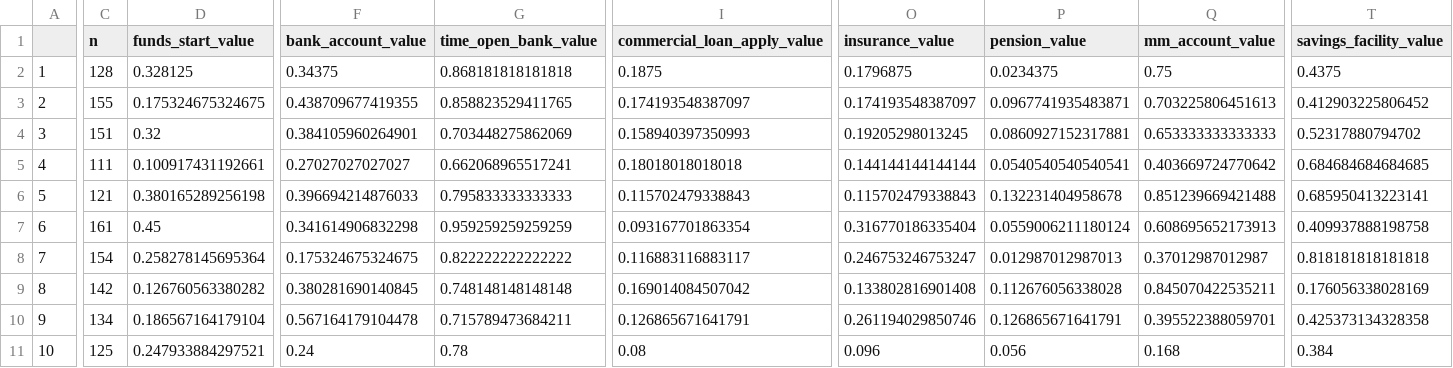
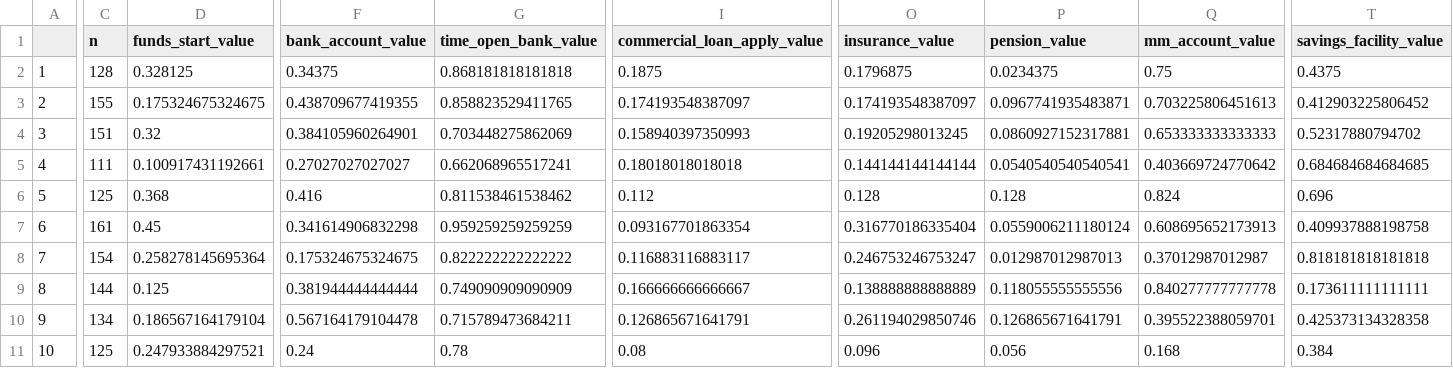
Before and after one commit to beks99/SIVIOgit, a CSV file: availability_criteria.csv, drawn as a sheet; only a part is shown, gaps mark what is left out; the diff covers the shown part only; the diff names each change by its address in the sheet, - before the commit and + after, or states it on an @@ line.

```diff
--- a/availability_criteria.csv
+++ b/availability_criteria.csv
-C6 (n): 121
+C6 (n): 125
-D6 (funds_start_value): 0.380165289256198
+D6 (funds_start_value): 0.368
-F6 (bank_account_value): 0.396694214876033
+F6 (bank_account_value): 0.416
-G6 (time_open_bank_value): 0.795833333333333
+G6 (time_open_bank_value): 0.811538461538462
-I6 (commercial_loan_apply_value): 0.115702479338843
+I6 (commercial_loan_apply_value): 0.112
-O6 (insurance_value): 0.115702479338843
+O6 (insurance_value): 0.128
-P6 (pension_value): 0.132231404958678
+P6 (pension_value): 0.128
-Q6 (mm_account_value): 0.851239669421488
+Q6 (mm_account_value): 0.824
-T6 (savings_facility_value): 0.685950413223141
+T6 (savings_facility_value): 0.696
-C9 (n): 142
+C9 (n): 144
-D9 (funds_start_value): 0.126760563380282
+D9 (funds_start_value): 0.125
-F9 (bank_account_value): 0.380281690140845
+F9 (bank_account_value): 0.381944444444444
-G9 (time_open_bank_value): 0.748148148148148
+G9 (time_open_bank_value): 0.749090909090909
-I9 (commercial_loan_apply_value): 0.169014084507042
+I9 (commercial_loan_apply_value): 0.166666666666667
-O9 (insurance_value): 0.133802816901408
+O9 (insurance_value): 0.138888888888889
-P9 (pension_value): 0.112676056338028
+P9 (pension_value): 0.118055555555556
-Q9 (mm_account_value): 0.845070422535211
+Q9 (mm_account_value): 0.840277777777778
-T9 (savings_facility_value): 0.176056338028169
+T9 (savings_facility_value): 0.173611111111111
```
Also changed, not shown: 11 edited cells elsewhere in this file, compliance_criteria.csv, 7 other files.
